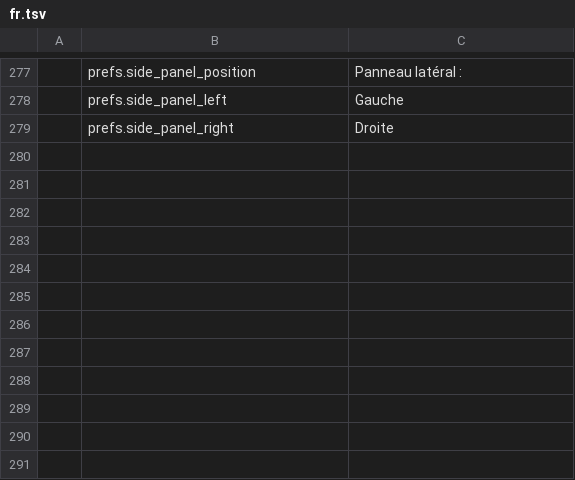
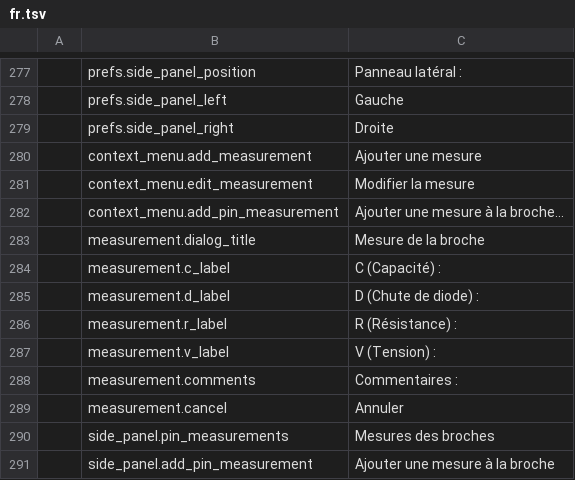
Before and after one commit to elbuit/BoardViewCraft, a TSV file: crates/ui-egui/src/i18n/fr.tsv, drawn as a sheet; only a part is shown, gaps mark what is left out.

Commit message:
feat(ui): add pin measurement modal dialog and component measurements overview

```diff
--- a/crates/ui-egui/src/i18n/fr.tsv
+++ b/crates/ui-egui/src/i18n/fr.tsv
@@ -279 +279,13 @@
 	prefs.side_panel_right	Droite
+	context_menu.add_measurement	Ajouter une mesure
+	context_menu.edit_measurement	Modifier la mesure
+	context_menu.add_pin_measurement	Ajouter une mesure à la broche...
+	measurement.dialog_title	Mesure de la broche
+	measurement.c_label	C (Capacité) :
+	measurement.d_label	D (Chute de diode) :
+	measurement.r_label	R (Résistance) :
+	measurement.v_label	V (Tension) :
+	measurement.comments	Commentaires :
+	measurement.cancel	Annuler
+	side_panel.pin_measurements	Mesures des broches
+	side_panel.add_pin_measurement	Ajouter une mesure à la broche
```
Also changed, not shown: crates/ui-egui/src/i18n/ca.tsv, crates/ui-egui/src/i18n/de.tsv, 8 other files.
